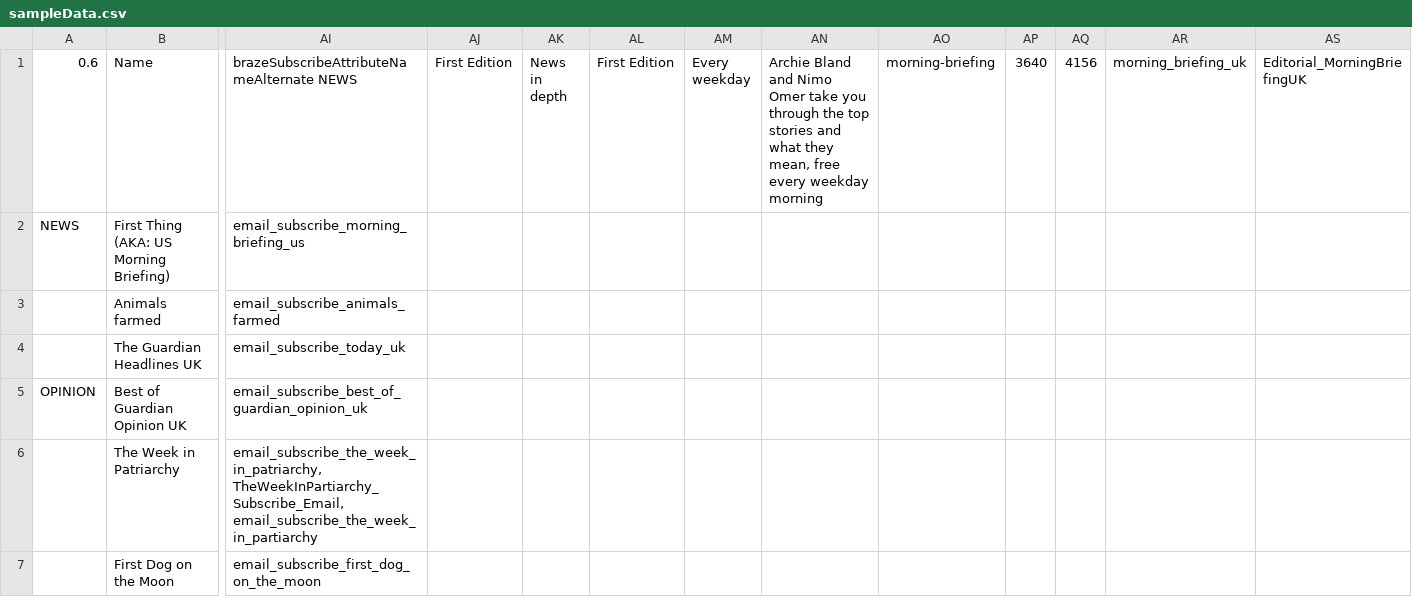
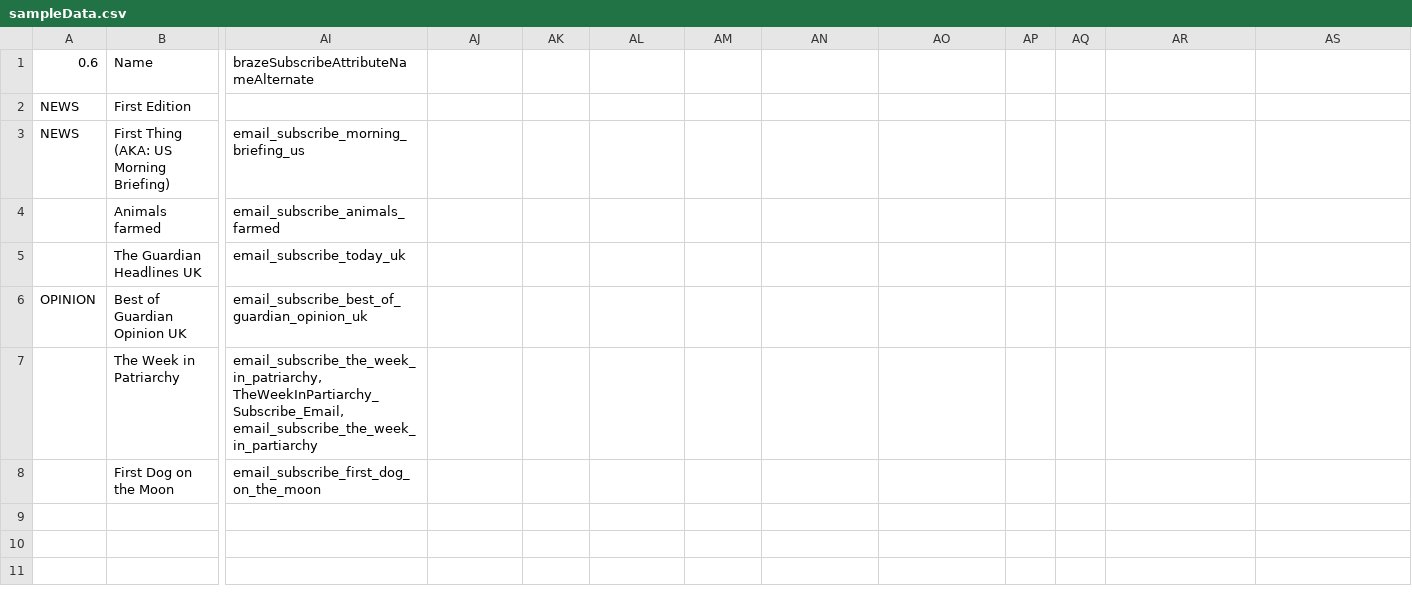
Before and after one commit to guardian/newsletters, a CSV file: preview/sampleData.csv, drawn as a sheet; only a part is shown, gaps mark what is left out; rows hold the shown columns only; the diff covers the shown part only; the diff names each change by its address in the sheet, - before the commit and + after, or states it on an @@ line.

```diff
--- a/preview/sampleData.csv
+++ b/preview/sampleData.csv
-AI1: brazeSubscribeAttributeNameAlternate NEWS
+AI1: brazeSubscribeAttributeNameAlternate
-AJ1: First Edition
+AJ1: (empty)
-AK1: News in depth
+AK1: (empty)
-AL1: First Edition
+AL1: (empty)
-AM1: Every weekday
+AM1: (empty)
-AN1: Archie Bland and Nimo Omer take you through the top stories and what they mean, free every weekday morning
+AN1: (empty)
-AO1: morning-briefing
+AO1: (empty)
-AP1: 3640
+AP1: (empty)
-AQ1: 4156
+AQ1: (empty)
-AR1: morning_briefing_uk
+AR1: (empty)
-AS1: Editorial_MorningBriefingUK
+AS1: (empty)
+row 2: NEWS | First Edition
```
Also changed, not shown: 16 edited cells elsewhere in this file, 1 other file.
